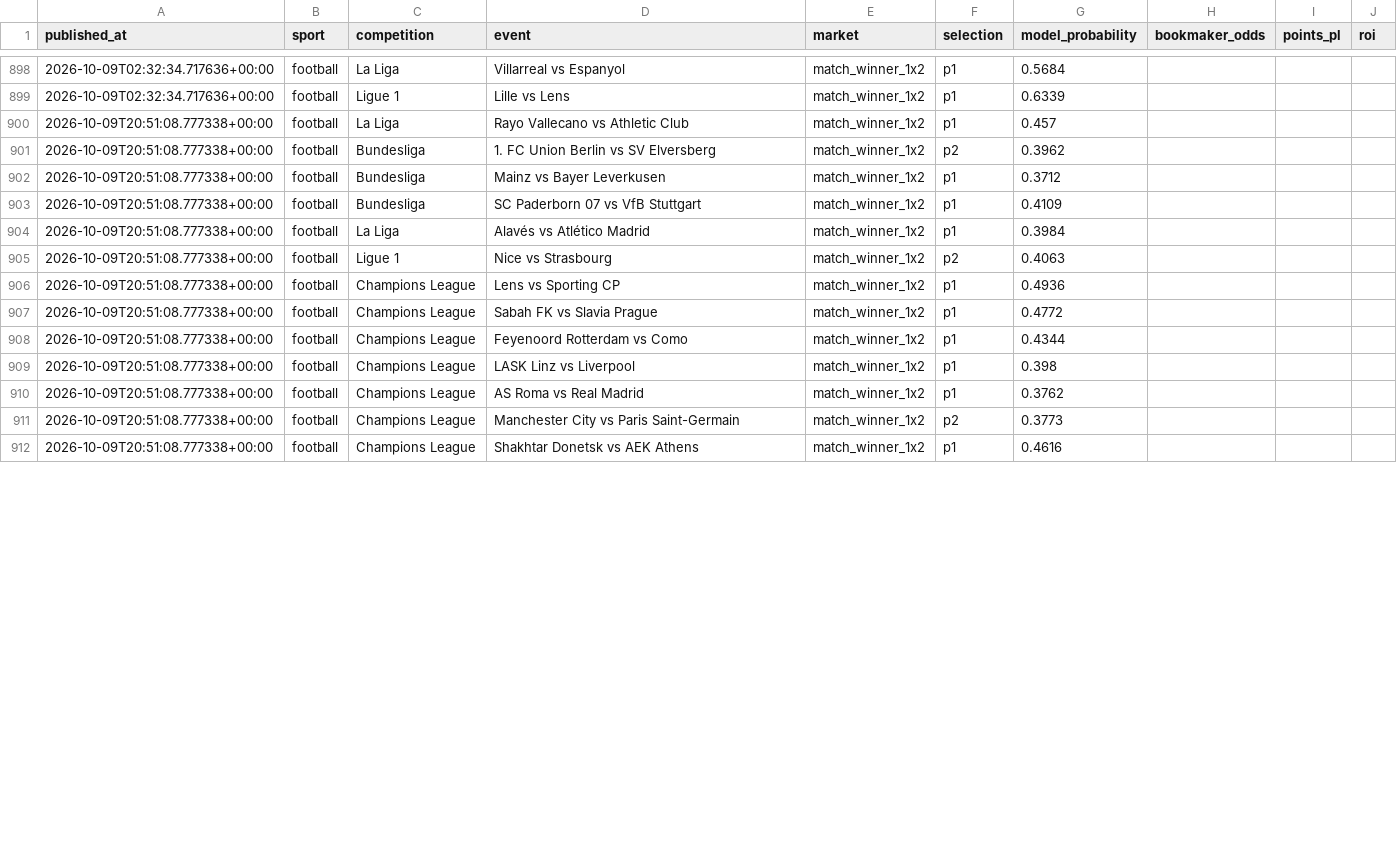
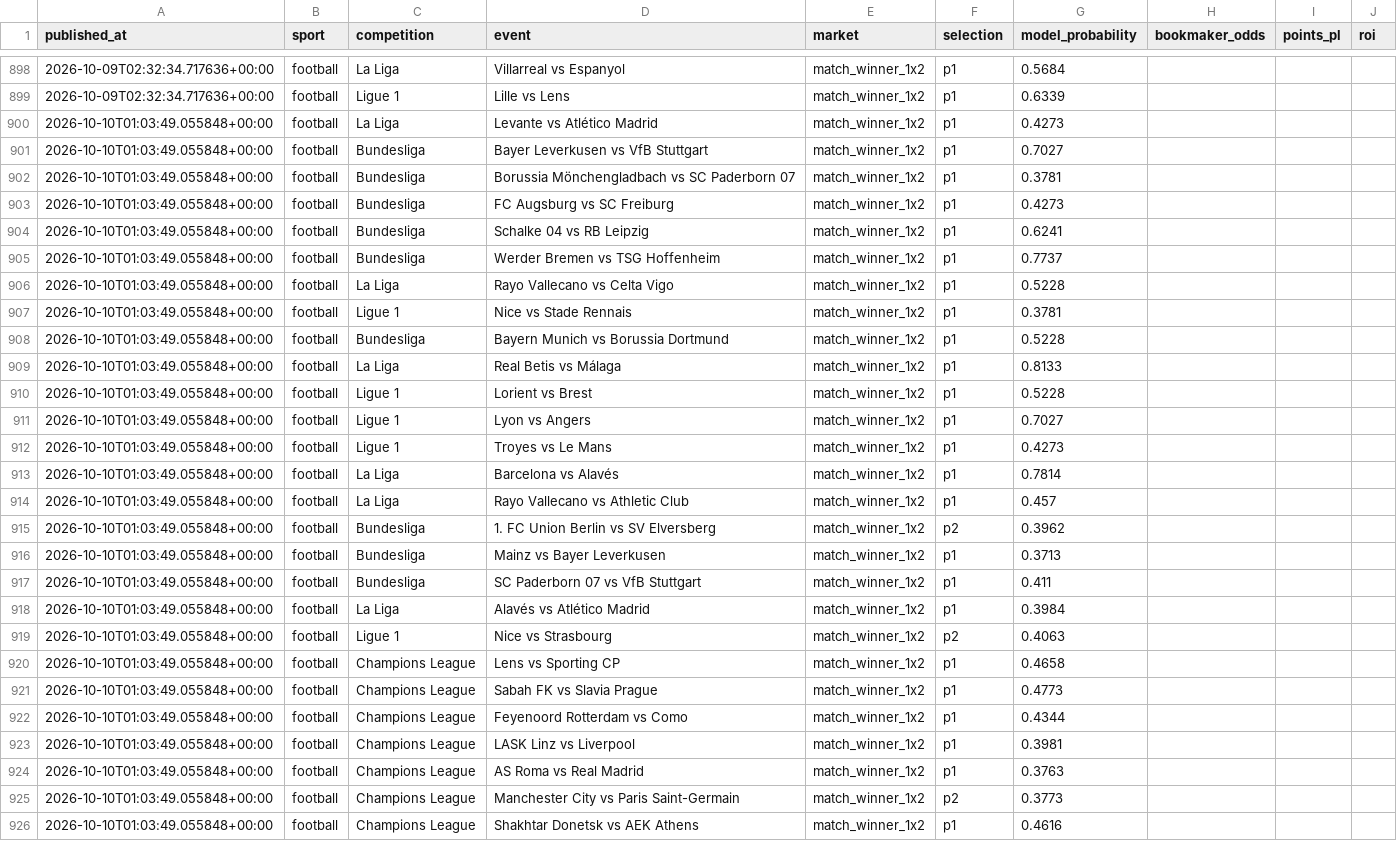
Before and after one commit to topboyasian-stack/match-signal, a CSV file: data/tippingsports_export.csv, drawn as a sheet; only a part is shown, gaps mark what is left out; the diff covers the shown part only.

```diff
--- a/data/tippingsports_export.csv
+++ b/data/tippingsports_export.csv
@@ -899,14 +899,28 @@ published_at,sport,competition,event,market,selection,model_probability,bookmake
 2026-10-09T02:32:34.717636+00:00,football,Ligue 1,Lille vs Lens,match_winner_1x2,p1,0.6339,,,
-2026-10-09T20:51:08.777338+00:00,football,La Liga,Rayo Vallecano vs Athletic Club,match_winner_1x2,p1,0.457,,,
-2026-10-09T20:51:08.777338+00:00,football,Bundesliga,1. FC Union Berlin vs SV Elversberg,match_winner_1x2,p2,0.3962,,,
-2026-10-09T20:51:08.777338+00:00,football,Bundesliga,Mainz vs Bayer Leverkusen,match_winner_1x2,p1,0.3712,,,
-2026-10-09T20:51:08.777338+00:00,football,Bundesliga,SC Paderborn 07 vs VfB Stuttgart,match_winner_1x2,p1,0.4109,,,
-2026-10-09T20:51:08.777338+00:00,football,La Liga,Alavés vs Atlético Madrid,match_winner_1x2,p1,0.3984,,,
-2026-10-09T20:51:08.777338+00:00,football,Ligue 1,Nice vs Strasbourg,match_winner_1x2,p2,0.4063,,,
-2026-10-09T20:51:08.777338+00:00,football,Champions League,Lens vs Sporting CP,match_winner_1x2,p1,0.4936,,,
-2026-10-09T20:51:08.777338+00:00,football,Champions League,Sabah FK vs Slavia Prague,match_winner_1x2,p1,0.4772,,,
-2026-10-09T20:51:08.777338+00:00,football,Champions League,Feyenoord Rotterdam vs Como,match_winner_1x2,p1,0.4344,,,
-2026-10-09T20:51:08.777338+00:00,football,Champions League,LASK Linz vs Liverpool,match_winner_1x2,p1,0.398,,,
-2026-10-09T20:51:08.777338+00:00,football,Champions League,AS Roma vs Real Madrid,match_winner_1x2,p1,0.3762,,,
-2026-10-09T20:51:08.777338+00:00,football,Champions League,Manchester City vs Paris Saint-Germain,match_winner_1x2,p2,0.3773,,,
-2026-10-09T20:51:08.777338+00:00,football,Champions League,Shakhtar Donetsk vs AEK Athens,match_winner_1x2,p1,0.4616,,,
+2026-10-10T01:03:49.055848+00:00,football,La Liga,Levante vs Atlético Madrid,match_winner_1x2,p1,0.4273,,,
+2026-10-10T01:03:49.055848+00:00,football,Bundesliga,Bayer Leverkusen vs VfB Stuttgart,match_winner_1x2,p1,0.7027,,,
+2026-10-10T01:03:49.055848+00:00,football,Bundesliga,Borussia Mönchengladbach vs SC Paderborn 07,match_winner_1x2,p1,0.3781,,,
+2026-10-10T01:03:49.055848+00:00,football,Bundesliga,FC Augsburg vs SC Freiburg,match_winner_1x2,p1,0.4273,,,
+2026-10-10T01:03:49.055848+00:00,football,Bundesliga,Schalke 04 vs RB Leipzig,match_winner_1x2,p1,0.6241,,,
+2026-10-10T01:03:49.055848+00:00,football,Bundesliga,Werder Bremen vs TSG Hoffenheim,match_winner_1x2,p1,0.7737,,,
+2026-10-10T01:03:49.055848+00:00,football,La Liga,Rayo Vallecano vs Celta Vigo,match_winner_1x2,p1,0.5228,,,
+2026-10-10T01:03:49.055848+00:00,football,Ligue 1,Nice vs Stade Rennais,match_winner_1x2,p1,0.3781,,,
+2026-10-10T01:03:49.055848+00:00,football,Bundesliga,Bayern Munich vs Borussia Dortmund,match_winner_1x2,p1,0.5228,,,
+2026-10-10T01:03:49.055848+00:00,football,La Liga,Real Betis vs Málaga,match_winner_1x2,p1,0.8133,,,
+2026-10-10T01:03:49.055848+00:00,football,Ligue 1,Lorient vs Brest,match_winner_1x2,p1,0.5228,,,
+2026-10-10T01:03:49.055848+00:00,football,Ligue 1,Lyon vs Angers,match_winner_1x2,p1,0.7027,,,
+2026-10-10T01:03:49.055848+00:00,football,Ligue 1,Troyes vs Le Mans,match_winner_1x2,p1,0.4273,,,
+2026-10-10T01:03:49.055848+00:00,football,La Liga,Barcelona vs Alavés,match_winner_1x2,p1,0.7814,,,
+2026-10-10T01:03:49.055848+00:00,football,La Liga,Rayo Vallecano vs Athletic Club,match_winner_1x2,p1,0.457,,,
+2026-10-10T01:03:49.055848+00:00,football,Bundesliga,1. FC Union Berlin vs SV Elversberg,match_winner_1x2,p2,0.3962,,,
+2026-10-10T01:03:49.055848+00:00,football,Bundesliga,Mainz vs Bayer Leverkusen,match_winner_1x2,p1,0.3713,,,
+2026-10-10T01:03:49.055848+00:00,football,Bundesliga,SC Paderborn 07 vs VfB Stuttgart,match_winner_1x2,p1,0.411,,,
+2026-10-10T01:03:49.055848+00:00,football,La Liga,Alavés vs Atlético Madrid,match_winner_1x2,p1,0.3984,,,
+2026-10-10T01:03:49.055848+00:00,football,Ligue 1,Nice vs Strasbourg,match_winner_1x2,p2,0.4063,,,
+2026-10-10T01:03:49.055848+00:00,football,Champions League,Lens vs Sporting CP,match_winner_1x2,p1,0.4658,,,
+2026-10-10T01:03:49.055848+00:00,football,Champions League,Sabah FK vs Slavia Prague,match_winner_1x2,p1,0.4773,,,
+2026-10-10T01:03:49.055848+00:00,football,Champions League,Feyenoord Rotterdam vs Como,match_winner_1x2,p1,0.4344,,,
+2026-10-10T01:03:49.055848+00:00,football,Champions League,LASK Linz vs Liverpool,match_winner_1x2,p1,0.3981,,,
+2026-10-10T01:03:49.055848+00:00,football,Champions League,AS Roma vs Real Madrid,match_winner_1x2,p1,0.3763,,,
+2026-10-10T01:03:49.055848+00:00,football,Champions League,Manchester City vs Paris Saint-Germain,match_winner_1x2,p2,0.3773,,,
+2026-10-10T01:03:49.055848+00:00,football,Champions League,Shakhtar Donetsk vs AEK Athens,match_winner_1x2,p1,0.4616,,,
```
Also changed, not shown: 2 added rows and 23 edited cells elsewhere in this file, 3 other files.
